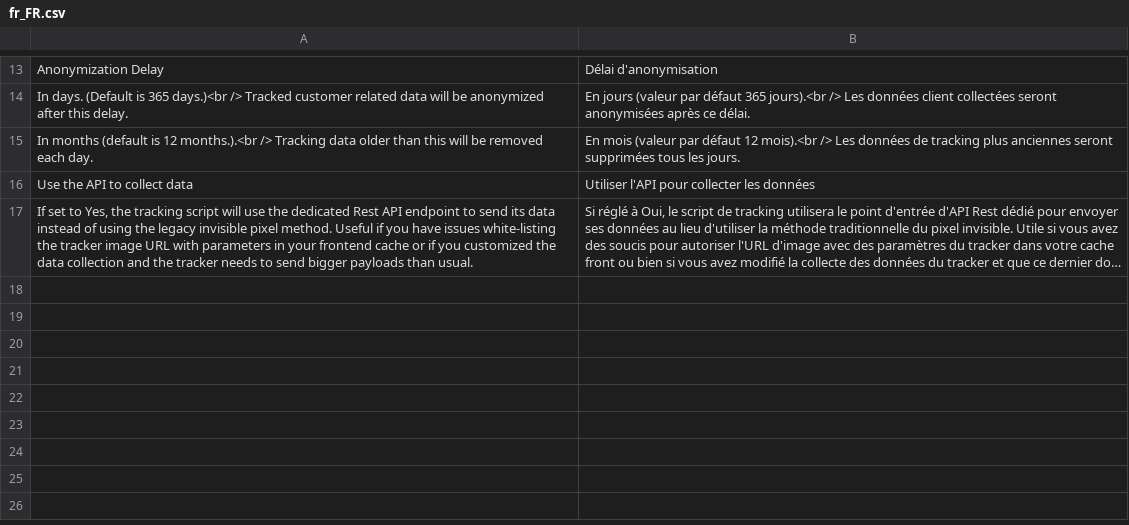
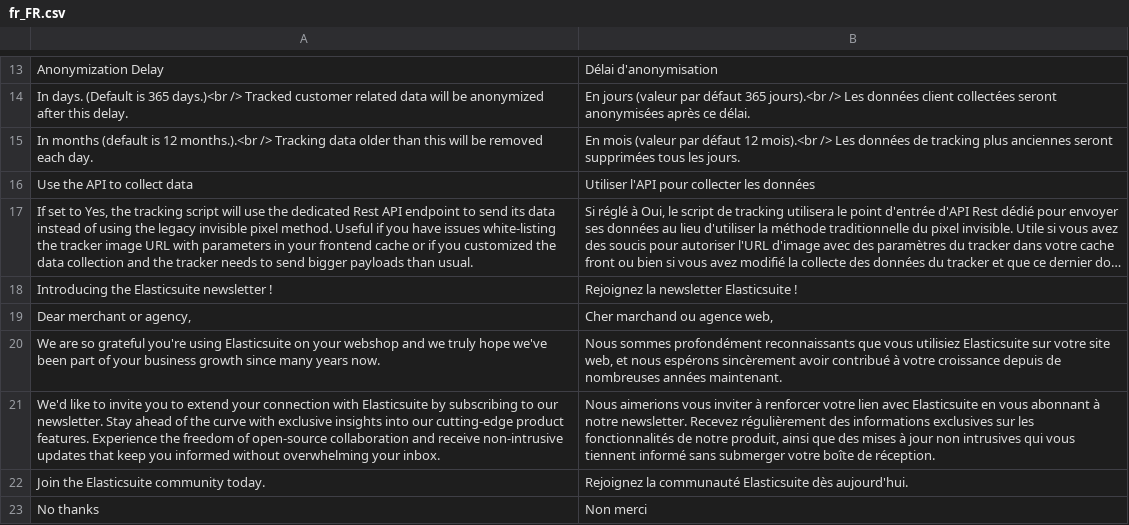
Before and after one commit to Smile-SA/elasticsuite, a CSV file: src/module-elasticsuite-tracker/i18n/fr_FR.csv, drawn as a sheet; only a part is shown, gaps mark what is left out; long unchanged cells end in …; the diff names each change by its address in the sheet, - before the commit and + after, or states it on an @@ line.

```diff
--- a/src/module-elasticsuite-tracker/i18n/fr_FR.csv
+++ b/src/module-elasticsuite-tracker/i18n/fr_FR.csv
+row 18: Introducing the Elasticsuite newsletter ! | Rejoignez la newsletter Elasticsuite !
+row 19: Dear merchant or agency, | Cher marchand ou agence web,
+row 20: We are so grateful you're using Elasticsuite on your webshop and we truly hope we've been part of your business growth since many years now. | Nous sommes profondément reconnaissants que vous utilisiez Elasticsuite sur votre site web, et nous espérons sincèrement avoir contribué à votre croissance depuis de nombreuses années maintenant.
+row 21: We'd like to invite you to extend your connection with Elasticsuite by subscribing to our newsletter. Stay ahead of the curve with exclusive insights into our cutting-edge product features. Experience the freedom of open-source collaboration and receive non-intrusive updates that keep you informed without overwhelming your inbox. | Nous aimerions vous inviter à renforcer votre lien avec Elasticsuite en vous abonnant à notre newsletter. Recevez régulièrement des informations exclusives sur les fonctionnalités de notre produit, ainsi que des mises à jour non intrusives qui vous tiennent informé sans submerger votre boîte de réception.
+row 22: Join the Elasticsuite community today. | Rejoignez la communauté Elasticsuite dès aujourd'hui.
+row 23: No thanks | Non merci
```
Also changed, not shown: src/module-elasticsuite-tracker/i18n/en_US.csv, 6 other files.
